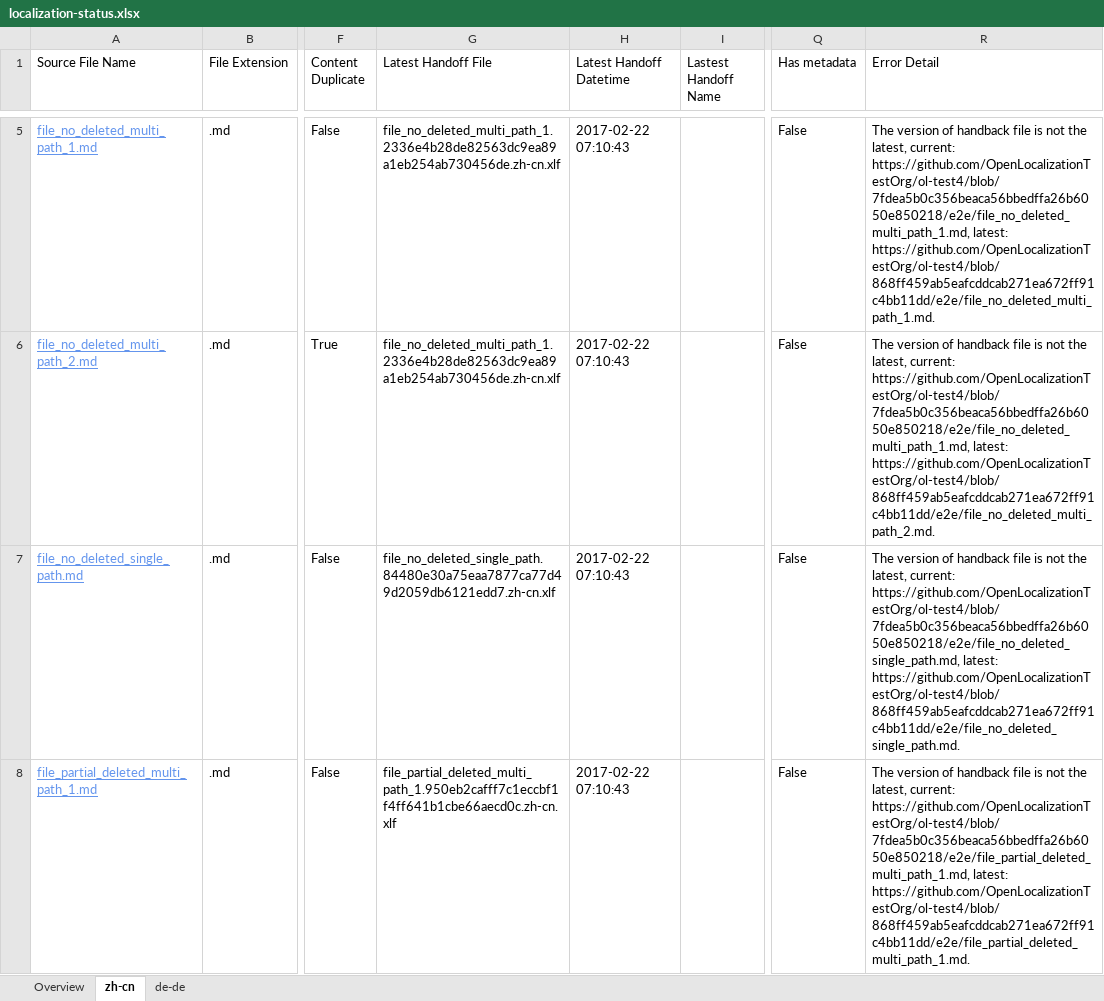
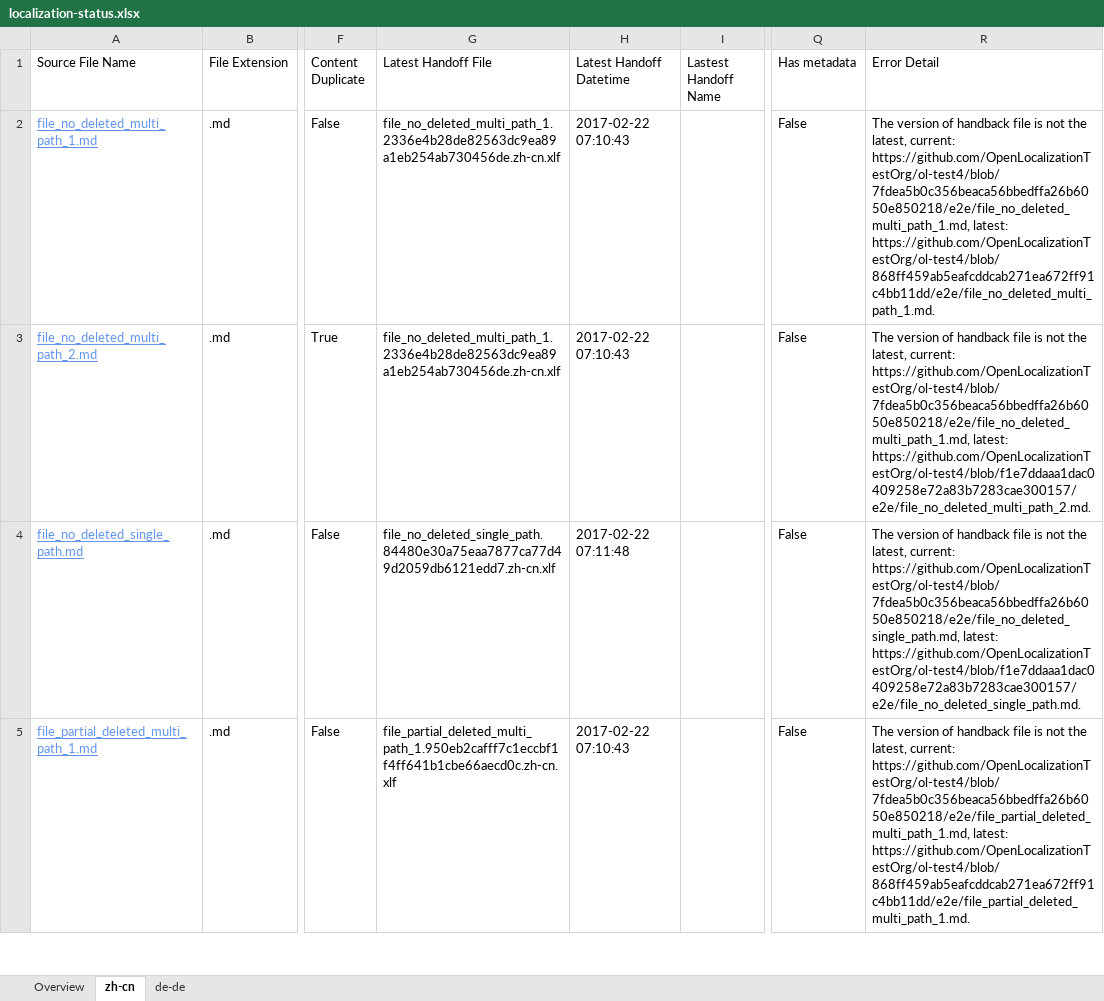
Before and after one commit to OpenLocalizationTestOrg/ol-test4-handback, an Excel workbook: ol-handback/OpenLocalizationTestOrg/ol-test4/xinjiang/localization-status.xlsx, sheet zh-cn, drawn as a sheet; only a part is shown, gaps mark what is left out; values as stored, in another font and other column widths than the file's, no borders; table styles not drawn; addresses are those after the commit; the diff covers the shown part only; the diff names each change by its address in the sheet, - before the commit and + after, or states it on an @@ line.

Commit message:
Generate Report for Handoff

```diff
--- a/ol-handback/OpenLocalizationTestOrg/ol-test4/xinjiang/localization-status.xlsx (sheet zh-cn)
+++ b/ol-handback/OpenLocalizationTestOrg/ol-test4/xinjiang/localization-status.xlsx (sheet zh-cn)
-R3 (Error Detail): …https://github.com/OpenLocalizationTestOrg/ol-test4/blob/7fdea5b0c356beaca56bbedffa26b6050e850218/e2e/file_no_deleted_multi_path_1.md, latest: https://github.com/OpenLocalizationTestOrg/ol-test4/blob/868ff459ab5eafcddcab271ea672ff91c4bb11dd/e2e/file_no_deleted_multi_path_2.md.
+R3 (Error Detail): …https://github.com/OpenLocalizationTestOrg/ol-test4/blob/7fdea5b0c356beaca56bbedffa26b6050e850218/e2e/file_no_deleted_multi_path_1.md, latest: https://github.com/OpenLocalizationTestOrg/ol-test4/blob/f1e7ddaaa1dac0409258e72a83b7283cae300157/e2e/file_no_deleted_multi_path_2.md.
-H4 (Latest Handoff Datetime): 2017-02-22 07:10:43
+H4 (Latest Handoff Datetime): 2017-02-22 07:11:48
-R4 (Error Detail): …https://github.com/OpenLocalizationTestOrg/ol-test4/blob/7fdea5b0c356beaca56bbedffa26b6050e850218/e2e/file_no_deleted_single_path.md, latest: https://github.com/OpenLocalizationTestOrg/ol-test4/blob/868ff459ab5eafcddcab271ea672ff91c4bb11dd/e2e/file_no_deleted_single_path.md.
+R4 (Error Detail): …https://github.com/OpenLocalizationTestOrg/ol-test4/blob/7fdea5b0c356beaca56bbedffa26b6050e850218/e2e/file_no_deleted_single_path.md, latest: https://github.com/OpenLocalizationTestOrg/ol-test4/blob/f1e7ddaaa1dac0409258e72a83b7283cae300157/e2e/file_no_deleted_single_path.md.
```
Also changed, not shown: 3 removed rows and 8 edited cells elsewhere in this sheet, sheet de-de, sheet Overview.
